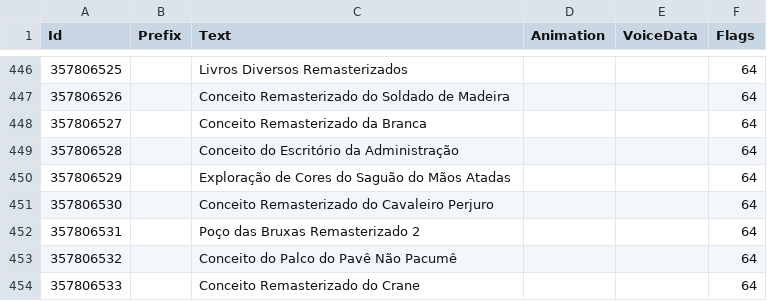
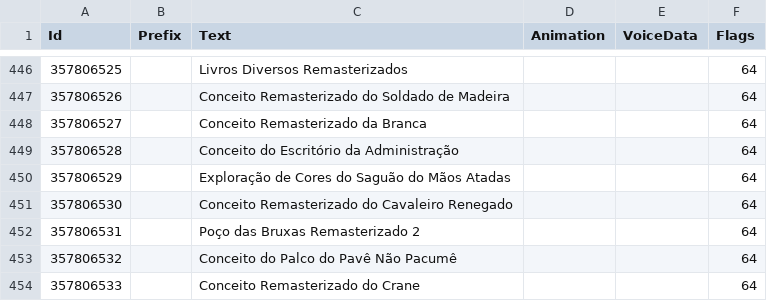
Before and after one commit to HeitorSpectre/TWAU---Brazillian-Portuguese, a CSV file: Text/Portuguese/Menu/ui_igalleries_english.csv, drawn as a sheet; only a part is shown, gaps mark what is left out; the diff names each change by its address in the sheet, - before the commit and + after, or states it on an @@ line.

```diff
--- a/Text/Portuguese/Menu/ui_igalleries_english.csv
+++ b/Text/Portuguese/Menu/ui_igalleries_english.csv
-C451 (Text): Conceito Remasterizado do Cavaleiro Perjuro
+C451 (Text): Conceito Remasterizado do Cavaleiro Renegado
```
Also changed, not shown: Text/Portuguese/Episode 1/env_businessoffice_english.csv, Text/Portuguese/Episode 2/env_businessoffice_questiontj_english.csv, 3 other files.
